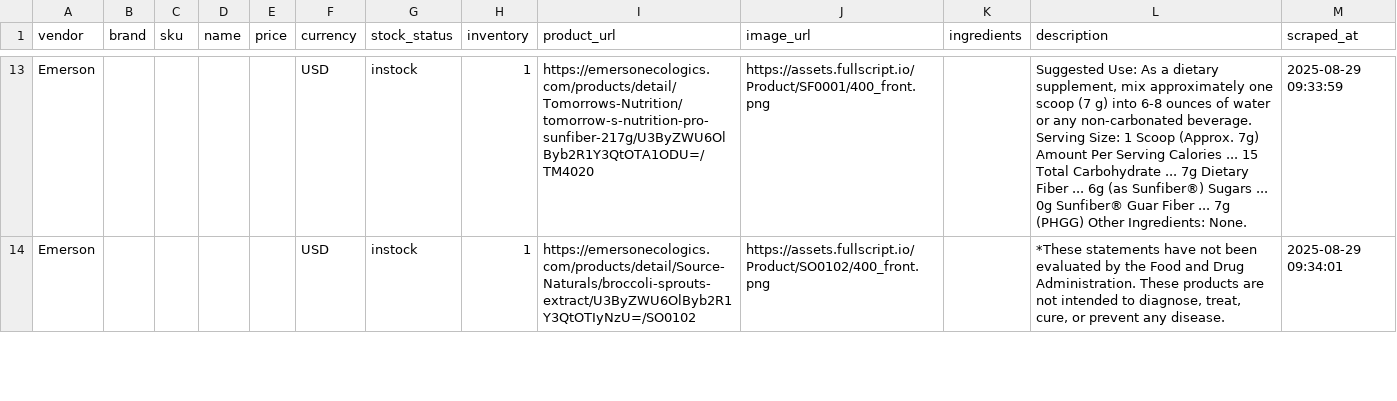
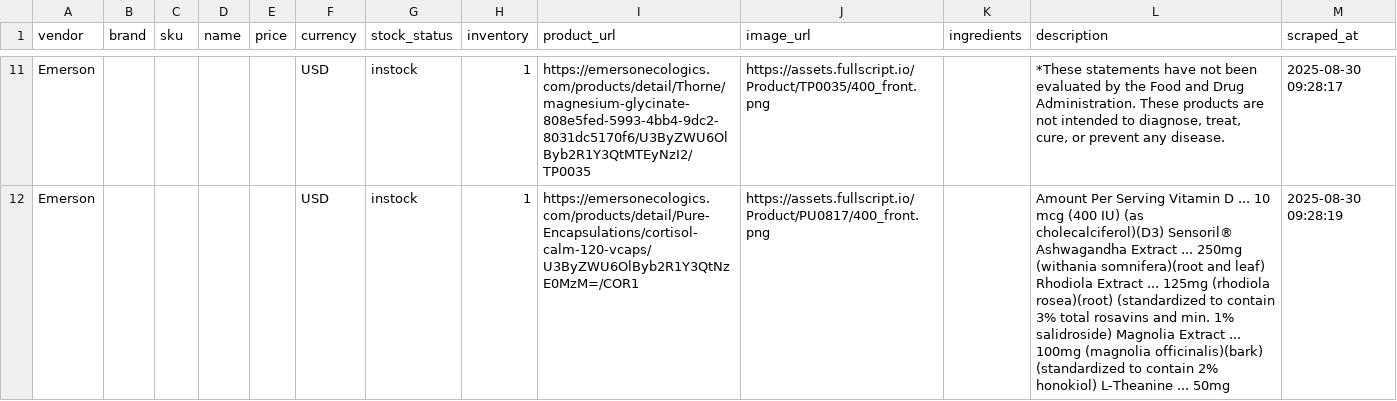
Before and after one commit to remystrong7/supplefind-imports, a CSV file: products.csv, drawn as a sheet; only a part is shown, gaps mark what is left out; addresses are those after the commit; the diff covers the shown part only; the diff names each change by its address in the sheet, - before the commit and + after, or states it on an @@ line.

```diff
--- a/products.csv
+++ b/products.csv
-I11 (product_url): https://emersonecologics.com/products/detail/Tomorrows-Nutrition/tomorrow-s-nutrition-pro-sunfiber-217g/U3ByZWU6OlByb2R1Y3QtOTA1ODU=/TM4020
+I11 (product_url): https://emersonecologics.com/products/detail/Thorne/magnesium-glycinate-808e5fed-5993-4bb4-9dc2-8031dc5170f6/U3ByZWU6OlByb2R1Y3QtMTEyNzI2/TP0035
-J11 (image_url): https://assets.fullscript.io/Product/SF0001/400_front.png
+J11 (image_url): https://assets.fullscript.io/Product/TP0035/400_front.png
-L11 (description): Suggested Use: As a dietary supplement, mix approximately one scoop (7 g) into 6-8 ounces of water or any non-carbonated beverage. Serving Size: 1 Scoop (Approx. 7g) Amount Per Serving Calories ... 15 Total Carbohydrate ... 7g Dietary Fiber ... 6g (as Sunfiber®) Sugars ... 0g Sunfiber® Guar Fiber ... 7g (PHGG) Other Ingredients: None.
+L11 (description): *These statements have not been evaluated by the Food and Drug Administration. These products are not intended to diagnose, treat, cure, or prevent any disease.
-M11 (scraped_at): 2025-08-29 09:33:59
+M11 (scraped_at): 2025-08-30 09:28:17
-I12 (product_url): https://emersonecologics.com/products/detail/Source-Naturals/broccoli-sprouts-extract/U3ByZWU6OlByb2R1Y3QtOTIyNzU=/SO0102
+I12 (product_url): https://emersonecologics.com/products/detail/Pure-Encapsulations/cortisol-calm-120-vcaps/U3ByZWU6OlByb2R1Y3QtNzE0MzM=/COR1
-J12 (image_url): https://assets.fullscript.io/Product/SO0102/400_front.png
+J12 (image_url): https://assets.fullscript.io/Product/PU0817/400_front.png
-L12 (description): *These statements have not been evaluated by the Food and Drug Administration. These products are not intended to diagnose, treat, cure, or prevent any disease.
+L12 (description): Amount Per Serving Vitamin D ... 10 mcg (400 IU) (as cholecalciferol)(D3) Sensoril® Ashwagandha Extract ... 250mg (withania somnifera)(root and leaf) Rhodiola Extract ... 125mg (rhodiola rosea)(root) (standardized to contain 3% total rosavins and min. 1% salidroside) Magnolia Extract ... 100mg (magnolia officinalis)(bark) (standardized to contain 2% honokiol) L-Theanine ... 50mg
-M12 (scraped_at): 2025-08-29 09:34:01
+M12 (scraped_at): 2025-08-30 09:28:19
```
Also changed, not shown: 7 removed rows and 108 edited cells elsewhere in this file.
